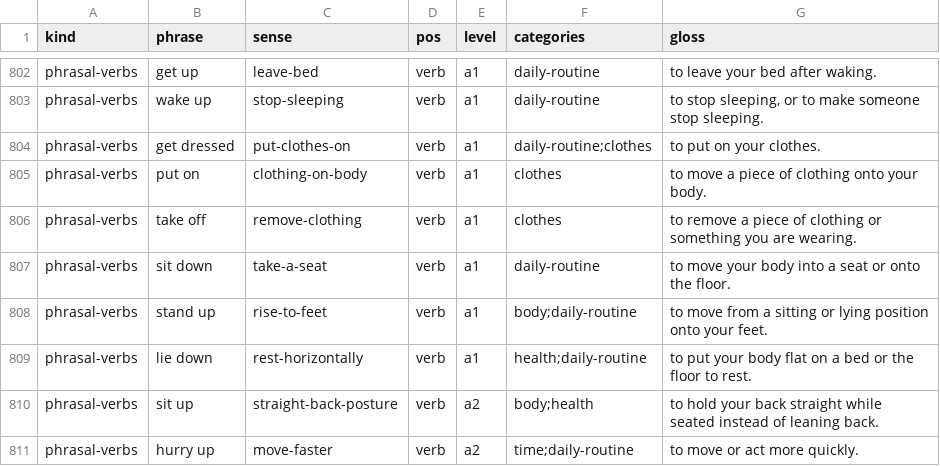
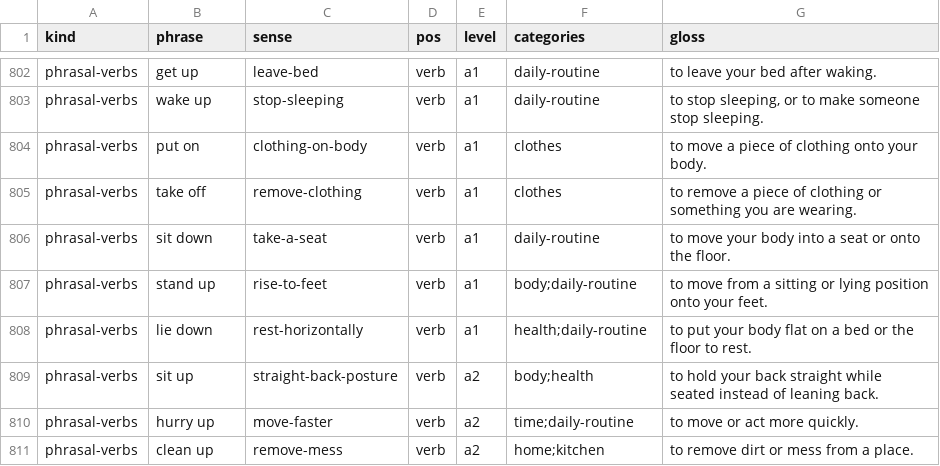
Before and after one commit to jchrisos/anki-english, a CSV file: src/index.csv, drawn as a sheet; only a part is shown, gaps mark what is left out; the shorter side is filled out with more unchanged rows; the diff names each change by its address in the sheet, - before the commit and + after, or states it on an @@ line.

Commit message:
fix(content): keep "get dressed" in collocations only
The lint flagged the same phrase planned in two kinds: collocations and
phrasal-verbs both carried `get dressed / put-clothes-on`, with near-identical
definitions, so one concept produced two notes in two decks.

Keeps the collocations entry ("to put on your clothes for the day.") and drops
the phrasal-verbs row from index.csv plus the written entry in
src/phrasal-verbs.json, along with its seven now-orphaned mp3s (pv_7f00aef0).

lint_content is clean; phrasal-verbs builds 349/350 cards, and the note GUIDs
of every other entry are untouched.

```diff
--- a/src/index.csv
+++ b/src/index.csv
-row 804: phrasal-verbs | get dressed | put-clothes-on | verb | a1 | daily-routine;clothes | to put on your clothes.
```
Also changed, not shown: 1 other file.
